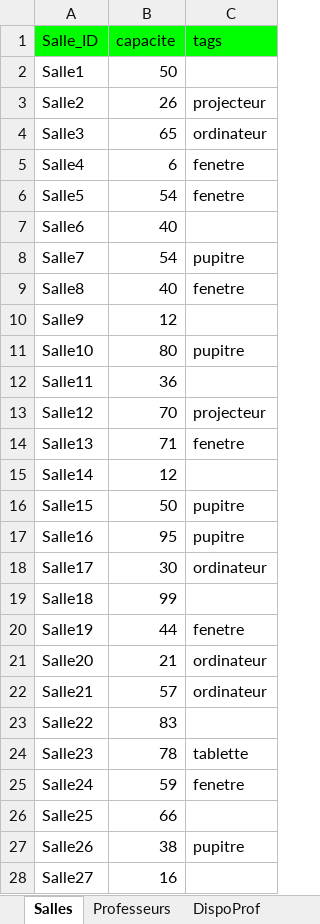
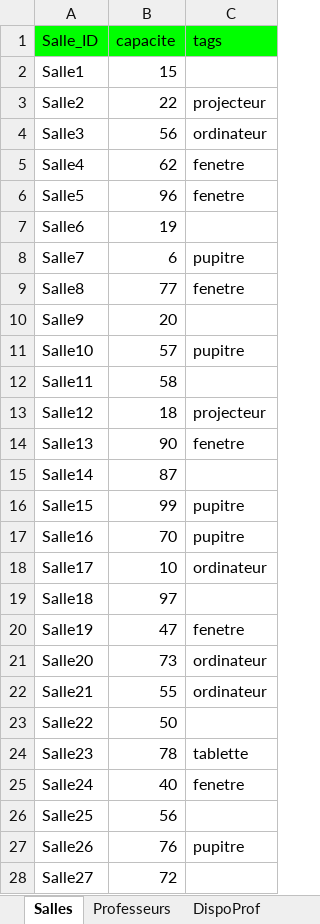
Before and after one commit to f80dev/AutoPlanning, an Excel workbook: planning.xlsm, sheet Salles, drawn as a sheet; only a part is shown; values as stored, in another font and other column widths than the file's, no borders; the diff covers the shown part only; the diff names each change by its address in the sheet, - before the commit and + after, or states it on an @@ line.

```diff
--- a/planning.xlsm (sheet Salles)
+++ b/planning.xlsm (sheet Salles)
-B2 (capacite): 50
+B2 (capacite): 15
-B3 (capacite): 26
+B3 (capacite): 22
-B4 (capacite): 65
+B4 (capacite): 56
-B5 (capacite): 6
+B5 (capacite): 62
-B6 (capacite): 54
+B6 (capacite): 96
-B7 (capacite): 40
+B7 (capacite): 19
-B8 (capacite): 54
+B8 (capacite): 6
-B9 (capacite): 40
+B9 (capacite): 77
-B10 (capacite): 12
+B10 (capacite): 20
-B11 (capacite): 80
+B11 (capacite): 57
-B12 (capacite): 36
+B12 (capacite): 58
-B13 (capacite): 70
+B13 (capacite): 18
-B14 (capacite): 71
+B14 (capacite): 90
-B15 (capacite): 12
+B15 (capacite): 87
-B16 (capacite): 50
+B16 (capacite): 99
-B17 (capacite): 95
+B17 (capacite): 70
-B18 (capacite): 30
+B18 (capacite): 10
-B19 (capacite): 99
+B19 (capacite): 97
-B20 (capacite): 44
+B20 (capacite): 47
-B21 (capacite): 21
+B21 (capacite): 73
-B22 (capacite): 57
+B22 (capacite): 55
-B23 (capacite): 83
+B23 (capacite): 50
-B25 (capacite): 59
+B25 (capacite): 40
-B26 (capacite): 66
+B26 (capacite): 56
-B27 (capacite): 38
+B27 (capacite): 76
-B28 (capacite): 16
+B28 (capacite): 72
```
Also changed, not shown: 23 edited cells elsewhere in this sheet, sheet Cours, sheet DispoProf, sheet DispoSalle, sheet Distances, sheet Groupes, formulas that keep their value, planning.xlsx, 2 other files.
